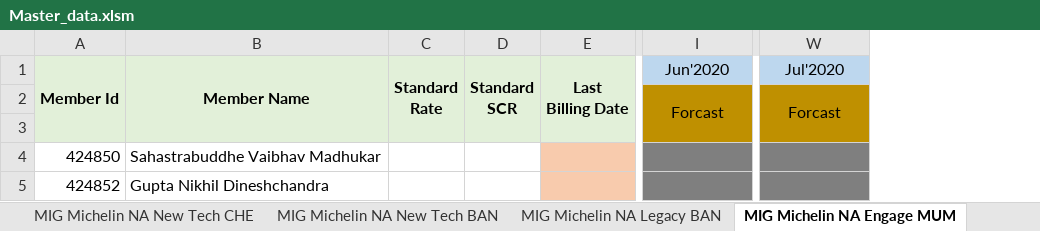
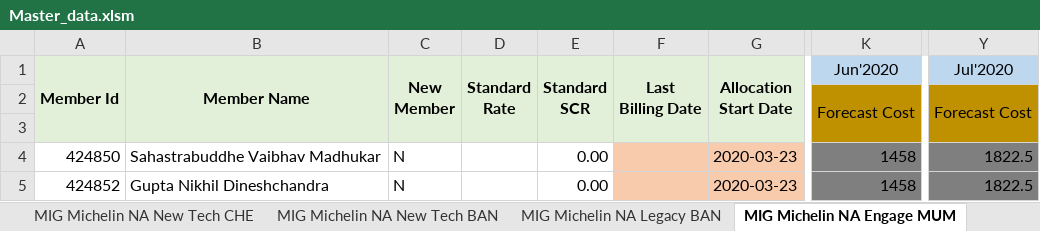
Before and after one commit to vaibhav297/web-app, an Excel workbook: Master_data.xlsm, sheet MIG Michelin NA Engage MUM, drawn as a sheet; only a part is shown, gaps mark what is left out; values as stored, in another font and other column widths than the file's, no borders; addresses are those after the commit; the diff names each change by its address in the sheet, - before the commit and + after, or states it on an @@ line.

```diff
--- a/Master_data.xlsm (sheet MIG Michelin NA Engage MUM)
+++ b/Master_data.xlsm (sheet MIG Michelin NA Engage MUM)
+column C (New Member), rows 4-5: N | N
+column G (Allocation Start Date), rows 4-5: 2020-03-23 | 2020-03-23
-K2 (Jun'2020): Forcast
+K2 (Jun'2020): Forecast Cost
-Y2 (Jul'2020): Forcast
+Y2 (Jul'2020): Forecast Cost
-E4:E5 (Standard SCR): (empty)
+E4:E5 (Standard SCR): 0.00
-K4:K5 (Jun'2020): (empty)
+K4:K5 (Jun'2020): 1458
-Y4:Y5 (Jul'2020): (empty)
+Y4:Y5 (Jul'2020): 1822.5
```
Also changed, not shown: sheet MIG MFG Michelin Engage1 PUN, sheet MIG MFG Michelin Engage2 PUN, sheet DashBoard, sheet MIG Michelin NA Legacy BAN, sheet MIG Michelin NA Engage BAN, sheet MIG Michelin FR Service CHE, 20 more sheets, other sheet tabs, 2 other files.
